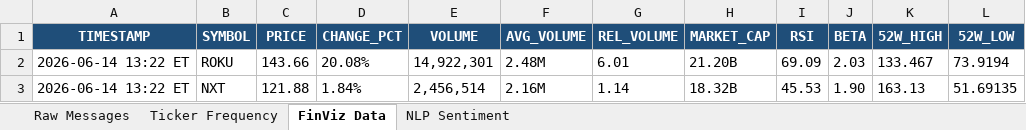
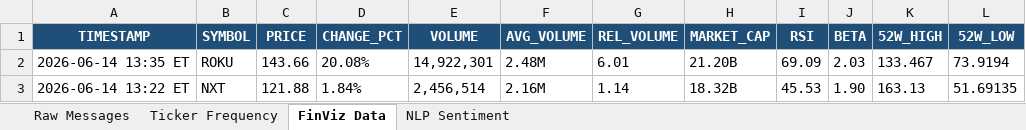
Before and after one commit to 7scgb4t8vc-cpu/stocktwits-collector, an Excel workbook: data/stocktwits_data.xlsx, sheet FinViz Data, drawn as a sheet; only a part is shown; values as stored, in another font and other column widths than the file's, no borders; the diff names each change by its address in the sheet, - before the commit and + after, or states it on an @@ line.

```diff
--- a/data/stocktwits_data.xlsx (sheet FinViz Data)
+++ b/data/stocktwits_data.xlsx (sheet FinViz Data)
-A2 (TIMESTAMP): 2026-06-14 13:22 ET
+A2 (TIMESTAMP): 2026-06-14 13:35 ET
```
Also changed, not shown: 1 other file.
